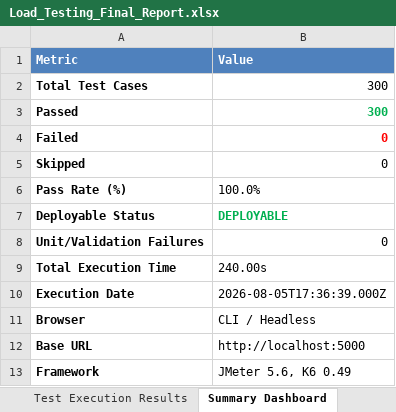
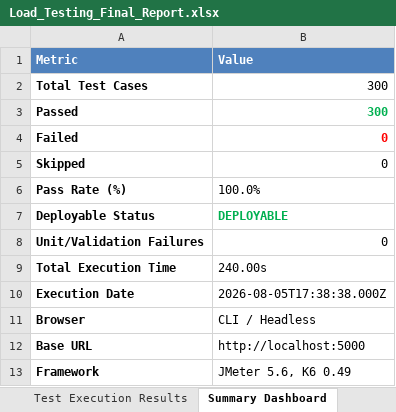
Before and after one commit to SanjayKshatriya/ASH_PROJECT, an Excel workbook: Test_Results/Excel/Load_Testing_Final_Report.xlsx, sheet Summary Dashboard, drawn as a sheet; values as stored, in another font and other column widths than the file's, no borders; the diff names each change by its address in the sheet, - before the commit and + after, or states it on an @@ line.

```diff
--- a/Test_Results/Excel/Load_Testing_Final_Report.xlsx (sheet Summary Dashboard)
+++ b/Test_Results/Excel/Load_Testing_Final_Report.xlsx (sheet Summary Dashboard)
-B10 (Value): 2026-08-05T17:36:39.000Z
+B10 (Value): 2026-08-05T17:38:38.000Z
```
Also changed, not shown: sheet Test Execution Results, Test_Results/Excel/Appium_Report.xlsx, Test_Results/Excel/Selenium_Report.xlsx, 1 other file.
